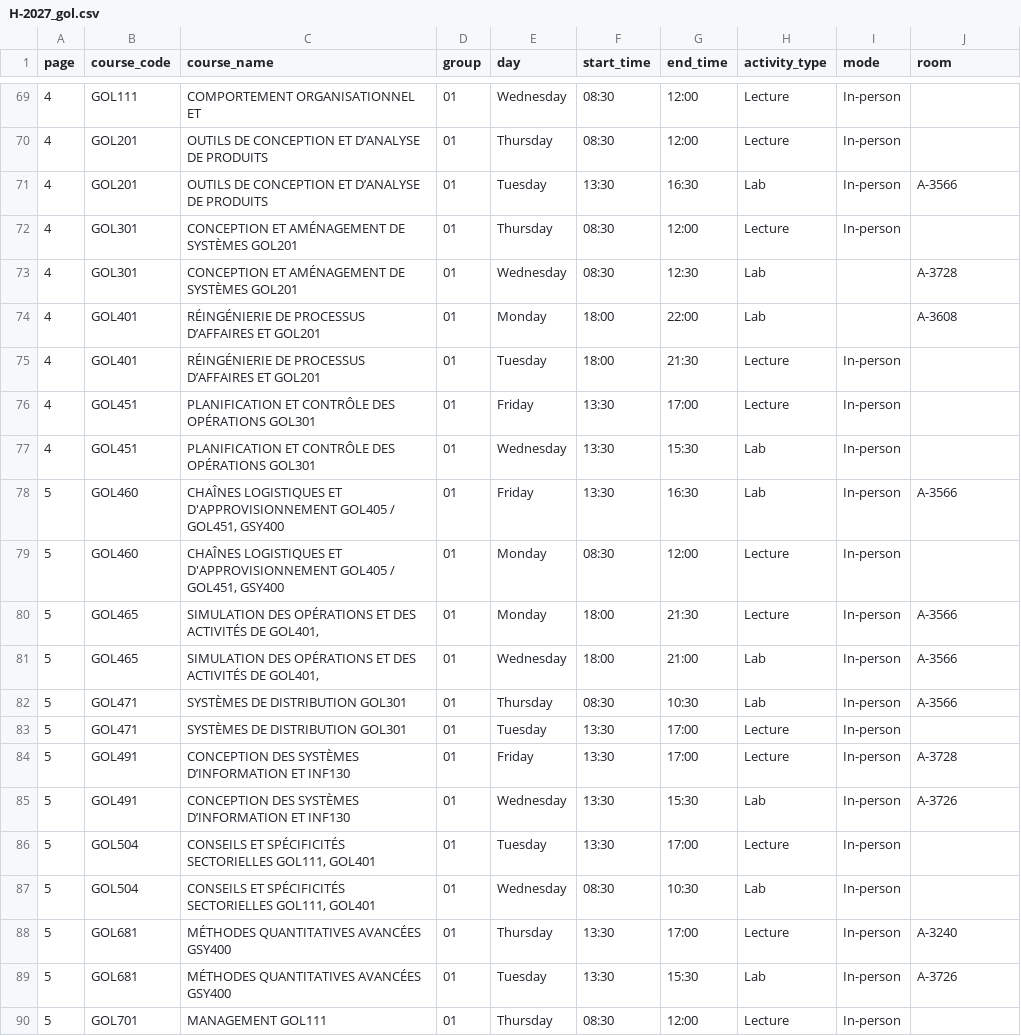
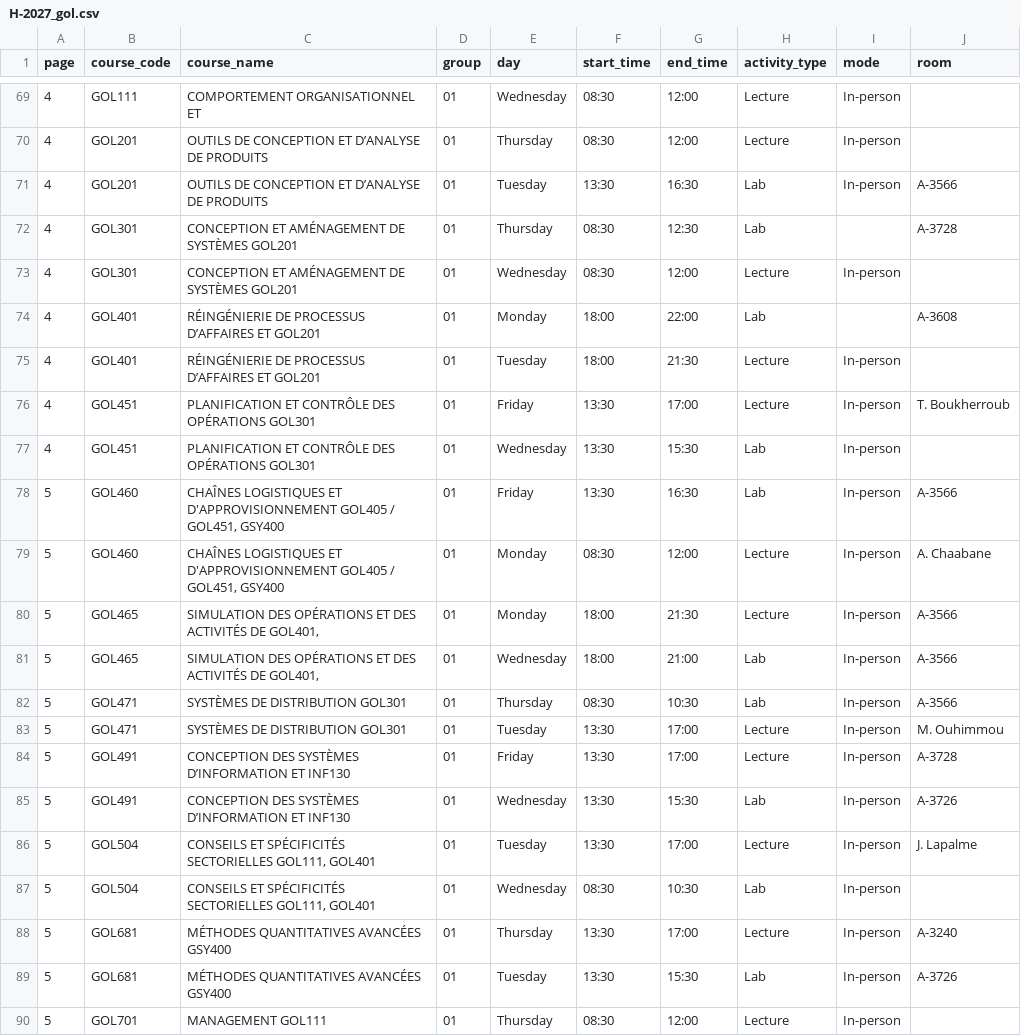
Before and after one commit to olivier0922/schedule-generator-ETS, a CSV file: data/H-2027_gol.csv, drawn as a sheet; only a part is shown, gaps mark what is left out; the diff covers the shown part only.

```diff
--- a/data/H-2027_gol.csv
+++ b/data/H-2027_gol.csv
@@ -71,10 +71,10 @@
 4,GOL201,OUTILS DE CONCEPTION ET D’ANALYSE DE PRODUITS,01,Tuesday,13:30,16:30,Lab,In-person,A-3566
-4,GOL301,CONCEPTION ET AMÉNAGEMENT DE SYSTÈMES GOL201,01,Thursday,08:30,12:00,Lecture,In-person,
-4,GOL301,CONCEPTION ET AMÉNAGEMENT DE SYSTÈMES GOL201,01,Wednesday,08:30,12:30,Lab,,A-3728
+4,GOL301,CONCEPTION ET AMÉNAGEMENT DE SYSTÈMES GOL201,01,Thursday,08:30,12:30,Lab,,A-3728
+4,GOL301,CONCEPTION ET AMÉNAGEMENT DE SYSTÈMES GOL201,01,Wednesday,08:30,12:00,Lecture,In-person,
 4,GOL401,RÉINGÉNIERIE DE PROCESSUS D’AFFAIRES ET GOL201,01,Monday,18:00,22:00,Lab,,A-3608
 4,GOL401,RÉINGÉNIERIE DE PROCESSUS D’AFFAIRES ET GOL201,01,Tuesday,18:00,21:30,Lecture,In-person,
-4,GOL451,PLANIFICATION ET CONTRÔLE DES OPÉRATIONS GOL301,01,Friday,13:30,17:00,Lecture,In-person,
+4,GOL451,PLANIFICATION ET CONTRÔLE DES OPÉRATIONS GOL301,01,Friday,13:30,17:00,Lecture,In-person,T. Boukherroub
 4,GOL451,PLANIFICATION ET CONTRÔLE DES OPÉRATIONS GOL301,01,Wednesday,13:30,15:30,Lab,In-person,
 5,GOL460,"CHAÎNES LOGISTIQUES ET D'APPROVISIONNEMENT GOL405 / GOL451, GSY400",01,Friday,13:30,16:30,Lab,In-person,A-3566
-5,GOL460,"CHAÎNES LOGISTIQUES ET D'APPROVISIONNEMENT GOL405 / GOL451, GSY400",01,Monday,08:30,12:00,Lecture,In-person,
+5,GOL460,"CHAÎNES LOGISTIQUES ET D'APPROVISIONNEMENT GOL405 / GOL451, GSY400",01,Monday,08:30,12:00,Lecture,In-person,A. Chaabane
 5,GOL465,"SIMULATION DES OPÉRATIONS ET DES ACTIVITÉS DE GOL401,",01,Monday,18:00,21:30,Lecture,In-person,A-3566
@@ -82,6 +82,6 @@
 5,GOL471,SYSTÈMES DE DISTRIBUTION GOL301,01,Thursday,08:30,10:30,Lab,In-person,A-3566
-5,GOL471,SYSTÈMES DE DISTRIBUTION GOL301,01,Tuesday,13:30,17:00,Lecture,In-person,
+5,GOL471,SYSTÈMES DE DISTRIBUTION GOL301,01,Tuesday,13:30,17:00,Lecture,In-person,M. Ouhimmou
 5,GOL491,CONCEPTION DES SYSTÈMES D’INFORMATION ET INF130,01,Friday,13:30,17:00,Lecture,In-person,A-3728
 5,GOL491,CONCEPTION DES SYSTÈMES D’INFORMATION ET INF130,01,Wednesday,13:30,15:30,Lab,In-person,A-3726
-5,GOL504,"CONSEILS ET SPÉCIFICITÉS SECTORIELLES GOL111, GOL401",01,Tuesday,13:30,17:00,Lecture,In-person,
+5,GOL504,"CONSEILS ET SPÉCIFICITÉS SECTORIELLES GOL111, GOL401",01,Tuesday,13:30,17:00,Lecture,In-person,J. Lapalme
 5,GOL504,"CONSEILS ET SPÉCIFICITÉS SECTORIELLES GOL111, GOL401",01,Wednesday,08:30,10:30,Lab,In-person,
```
Also changed, not shown: 5 edited cells elsewhere in this file, data/H-2027_ele.csv, data/H-2027_gpa.csv, 4 other files.
